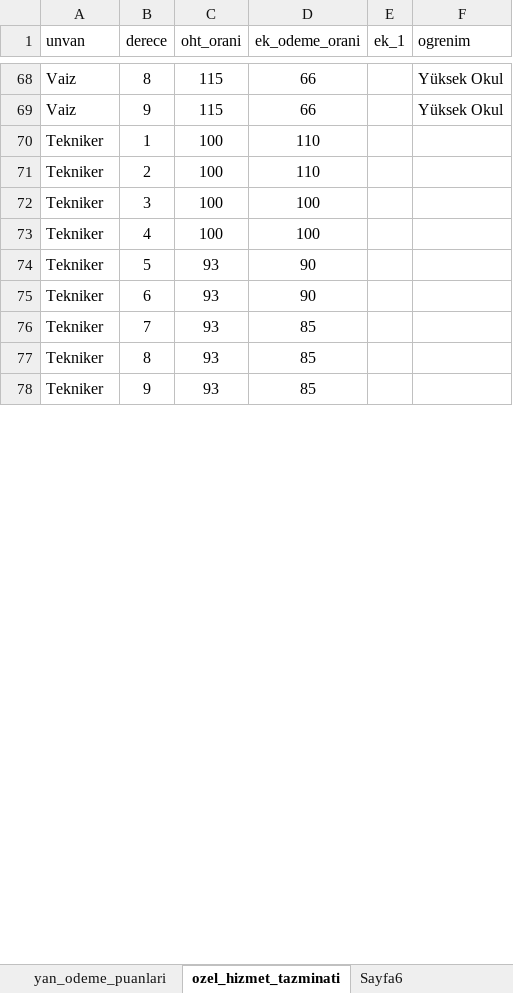
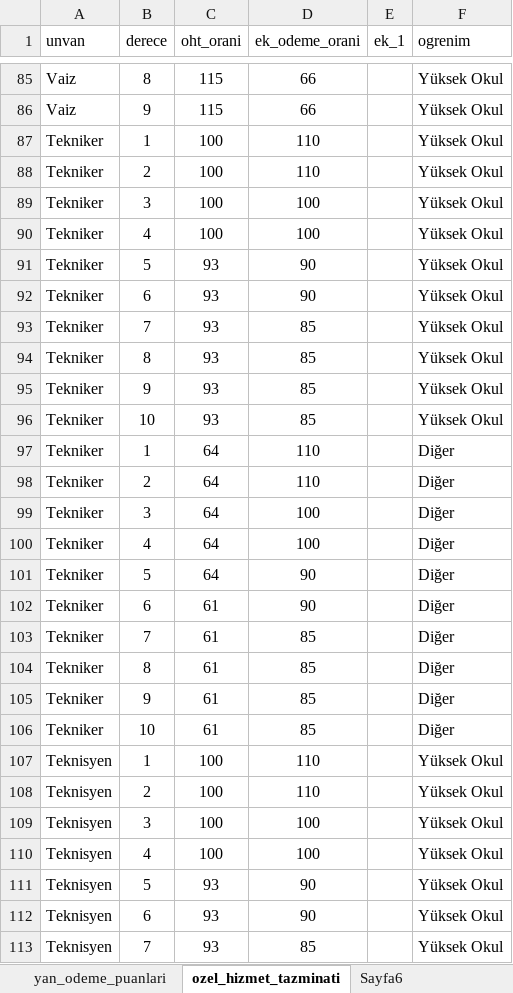
Before and after one commit to yahyayildirim/maas_kontrol, an Excel workbook: maas_verileri.xlsx, sheet ozel_hizmet_tazminati, drawn as a sheet; only a part is shown, gaps mark what is left out; values as stored, in another font and other column widths than the file's, no borders; addresses are those after the commit; the diff covers the shown part only; the diff names each change by its address in the sheet, - before the commit and + after, or states it on an @@ line.

Commit message:
Mühendis,Avukat,Tekniker ve Teknisyen ile ilgili veriler eklendi/güncellendi.

```diff
--- a/maas_verileri.xlsx (sheet ozel_hizmet_tazminati)
+++ b/maas_verileri.xlsx (sheet ozel_hizmet_tazminati)
-F87:F95 (ogrenim): (empty)
+F87:F95 (ogrenim): Yüksek Okul
+row 96: Tekniker | 10 | 93 | 85 |  | Yüksek Okul
+row 97: Tekniker | 1 | 64 | 110 |  | Diğer
+row 98: Tekniker | 2 | 64 | 110 |  | Diğer
+row 99: Tekniker | 3 | 64 | 100 |  | Diğer
+row 100: Tekniker | 4 | 64 | 100 |  | Diğer
+row 101: Tekniker | 5 | 64 | 90 |  | Diğer
+row 102: Tekniker | 6 | 61 | 90 |  | Diğer
+row 103: Tekniker | 7 | 61 | 85 |  | Diğer
+row 104: Tekniker | 8 | 61 | 85 |  | Diğer
+row 105: Tekniker | 9 | 61 | 85 |  | Diğer
+row 106: Tekniker | 10 | 61 | 85 |  | Diğer
+row 107: Teknisyen | 1 | 100 | 110 |  | Yüksek Okul
+row 108: Teknisyen | 2 | 100 | 110 |  | Yüksek Okul
+row 109: Teknisyen | 3 | 100 | 100 |  | Yüksek Okul
+row 110: Teknisyen | 4 | 100 | 100 |  | Yüksek Okul
+row 111: Teknisyen | 5 | 93 | 90 |  | Yüksek Okul
+row 112: Teknisyen | 6 | 93 | 90 |  | Yüksek Okul
+row 113: Teknisyen | 7 | 93 | 85 |  | Yüksek Okul
```
Also changed, not shown: 21 added rows and 10 edited cells elsewhere in this sheet, sheet yan_odeme_puanlari.
